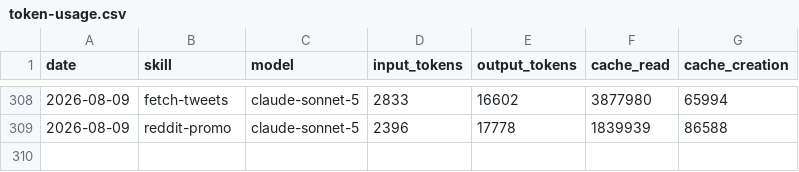
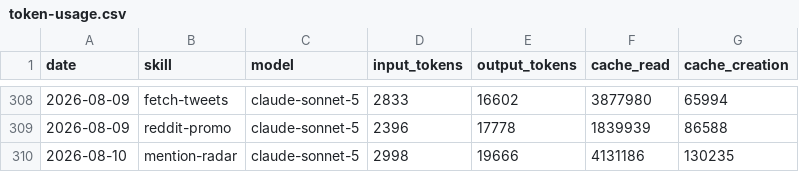
Before and after one commit to aaronjmars/aeon-bd, a CSV file: memory/token-usage.csv, drawn as a sheet; only a part is shown, gaps mark what is left out; the diff names each change by its address in the sheet, - before the commit and + after, or states it on an @@ line.

Commit message:
chore(mention-radar): auto-commit 2026-08-10

```diff
--- a/memory/token-usage.csv
+++ b/memory/token-usage.csv
+row 310: 2026-08-10 | mention-radar | claude-sonnet-5 | 2998 | 19666 | 4131186 | 130235
```
Also changed, not shown: 4 other files.
